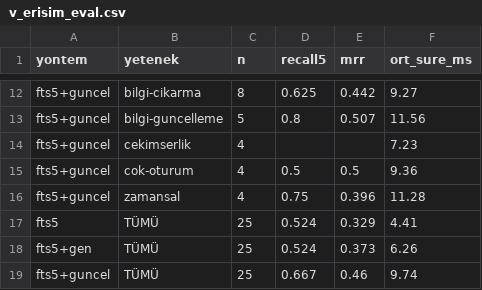
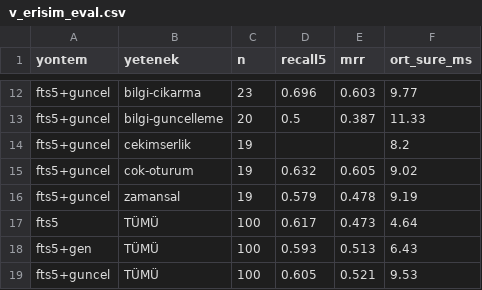
Before and after one commit to salihsahinin/sistem, a CSV file: veri/gorunum/v_erisim_eval.csv, drawn as a sheet; only a part is shown, gaps mark what is left out; the diff covers the shown part only; the diff names each change by its address in the sheet, - before the commit and + after, or states it on an @@ line.

```diff
--- a/veri/gorunum/v_erisim_eval.csv
+++ b/veri/gorunum/v_erisim_eval.csv
-C12 (n): 8
+C12 (n): 23
-D12 (recall5): 0.625
+D12 (recall5): 0.696
-E12 (mrr): 0.442
+E12 (mrr): 0.603
-F12 (ort_sure_ms): 9.27
+F12 (ort_sure_ms): 9.77
-C13 (n): 5
+C13 (n): 20
-D13 (recall5): 0.8
+D13 (recall5): 0.5
-E13 (mrr): 0.507
+E13 (mrr): 0.387
-F13 (ort_sure_ms): 11.56
+F13 (ort_sure_ms): 11.33
-C14:C16 (n): 4
+C14:C16 (n): 19
-F14 (ort_sure_ms): 7.23
+F14 (ort_sure_ms): 8.2
-D15 (recall5): 0.5
+D15 (recall5): 0.632
-E15 (mrr): 0.5
+E15 (mrr): 0.605
-F15 (ort_sure_ms): 9.36
+F15 (ort_sure_ms): 9.02
-D16 (recall5): 0.75
+D16 (recall5): 0.579
-E16 (mrr): 0.396
+E16 (mrr): 0.478
-F16 (ort_sure_ms): 11.28
+F16 (ort_sure_ms): 9.19
-C17:C19 (n): 25
+C17:C19 (n): 100
-D17 (recall5): 0.524
+D17 (recall5): 0.617
-E17 (mrr): 0.329
+E17 (mrr): 0.473
-F17 (ort_sure_ms): 4.41
+F17 (ort_sure_ms): 4.64
-D18 (recall5): 0.524
+D18 (recall5): 0.593
-E18 (mrr): 0.373
+E18 (mrr): 0.513
-F18 (ort_sure_ms): 6.26
+F18 (ort_sure_ms): 6.43
-D19 (recall5): 0.667
+D19 (recall5): 0.605
-E19 (mrr): 0.46
+E19 (mrr): 0.521
-F19 (ort_sure_ms): 9.74
+F19 (ort_sure_ms): 9.53
```
Also changed, not shown: 1 added row, 1 removed row and 32 edited cells elsewhere in this file, veri/gorunum/v_karar_borcu.csv, 4 other files.
